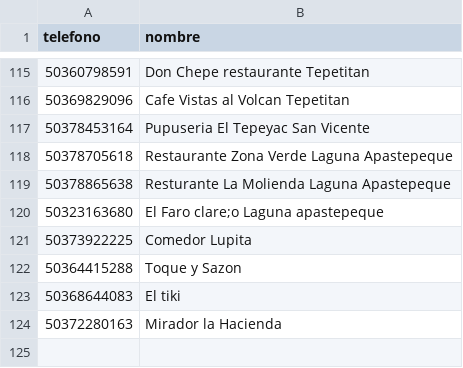
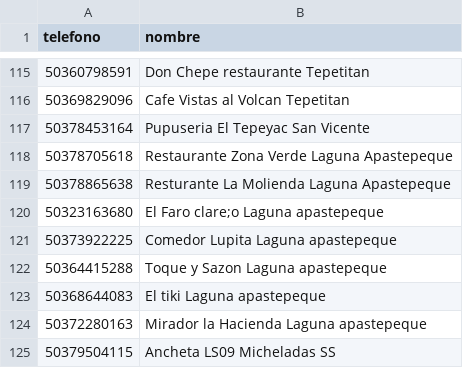
Before and after one commit to autocuidadoclub/autocuidadoclub.github.io, a CSV file: whatsapp-bulk/clientes_hielo.csv, drawn as a sheet; only a part is shown, gaps mark what is left out.

Commit message:
Update clientes_hielo.csv

```diff
--- a/whatsapp-bulk/clientes_hielo.csv
+++ b/whatsapp-bulk/clientes_hielo.csv
@@ -120,5 +120,6 @@ telefono,nombre
 50323163680,El Faro clare;o Laguna apastepeque
-50373922225,Comedor Lupita
-50364415288,Toque y Sazon
-50368644083,El tiki
-50372280163,Mirador la Hacienda
+50373922225,Comedor Lupita Laguna apastepeque
+50364415288,Toque y Sazon Laguna apastepeque
+50368644083,El tiki Laguna apastepeque
+50372280163,Mirador la Hacienda Laguna apastepeque
+50379504115,Ancheta LS09 Micheladas SS
```
